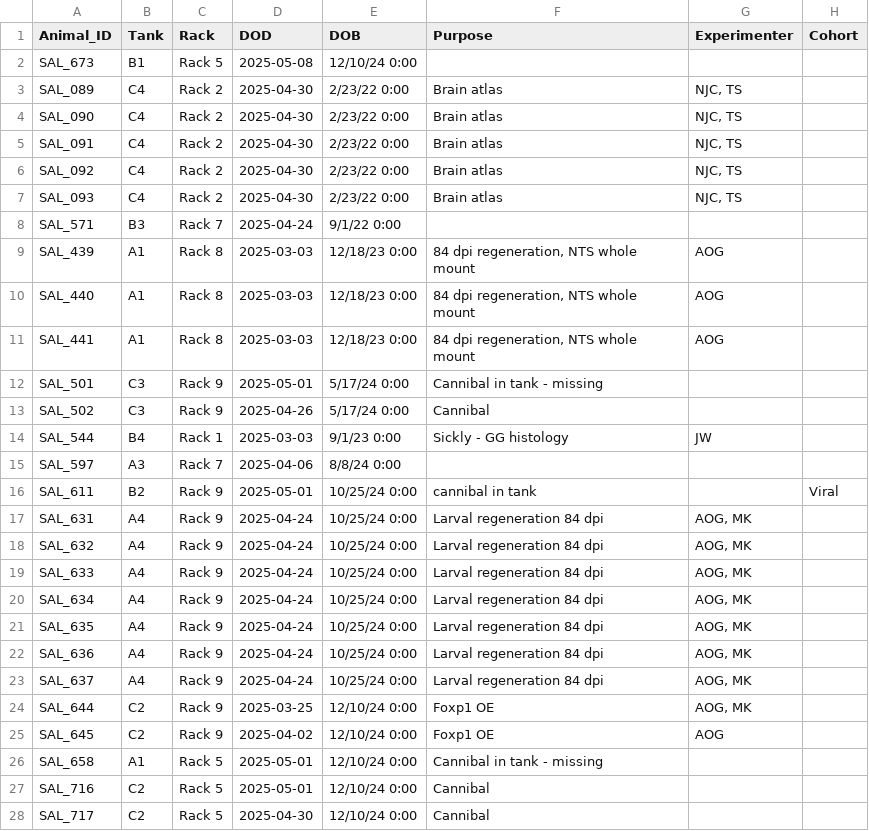
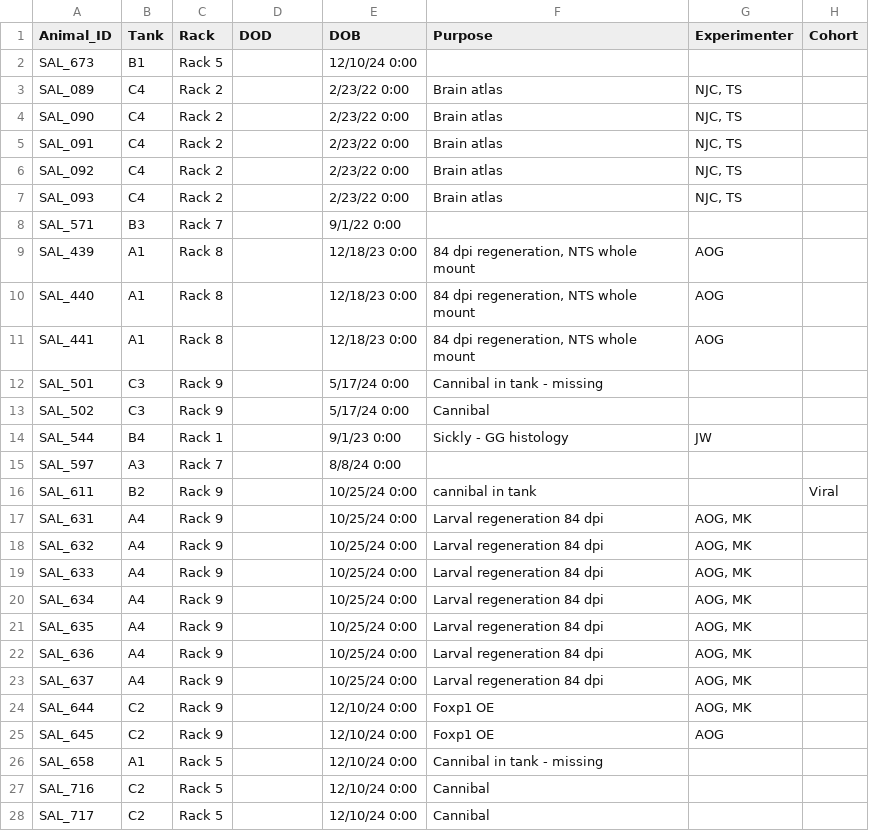
Before and after one commit to jamiewoych/pleuro-parser, a CSV file: euthanasia_log.csv, drawn as a sheet; only a part is shown; the diff covers the shown part only; the diff names each change by its address in the sheet, - before the commit and + after, or states it on an @@ line.

```diff
--- a/euthanasia_log.csv
+++ b/euthanasia_log.csv
-D2 (DOD): 2025-05-08
+D2 (DOD): (empty)
-D3:D7 (DOD): 2025-04-30
+D3:D7 (DOD): (empty)
-D8 (DOD): 2025-04-24
+D8 (DOD): (empty)
-D9:D11 (DOD): 2025-03-03
+D9:D11 (DOD): (empty)
-D12 (DOD): 2025-05-01
+D12 (DOD): (empty)
-D13 (DOD): 2025-04-26
+D13 (DOD): (empty)
-D14 (DOD): 2025-03-03
+D14 (DOD): (empty)
-D15 (DOD): 2025-04-06
+D15 (DOD): (empty)
-D16 (DOD): 2025-05-01
+D16 (DOD): (empty)
-D17:D23 (DOD): 2025-04-24
+D17:D23 (DOD): (empty)
-D24 (DOD): 2025-03-25
+D24 (DOD): (empty)
-D25 (DOD): 2025-04-02
+D25 (DOD): (empty)
-D26:D27 (DOD): 2025-05-01
+D26:D27 (DOD): (empty)
-D28 (DOD): 2025-04-30
+D28 (DOD): (empty)
```
Also changed, not shown: 88 edited cells elsewhere in this file, 1 other file.
